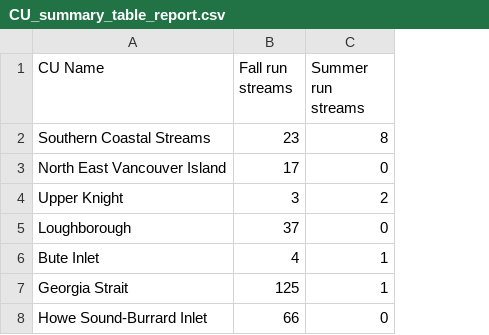
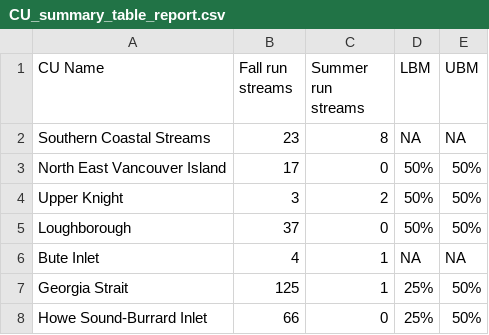
Before and after one commit to Pacific-salmon-assess/SalmonLRP_csasdown, a CSV file: caseStudyWP/data/CU_summary_table_report.csv, drawn as a sheet; the diff names each change by its address in the sheet, - before the commit and + after, or states it on an @@ line.

Commit message:
add benchmarks to CU table, chum

```diff
--- a/caseStudyWP/data/CU_summary_table_report.csv
+++ b/caseStudyWP/data/CU_summary_table_report.csv
+column D (LBM), rows 2-8: NA | 50% | 50% | 50% | NA | 25% | 25%
+column E (UBM), rows 2-8: NA | 50% | 50% | 50% | NA | 50% | 50%
```
Also changed, not shown: 2 other files.
